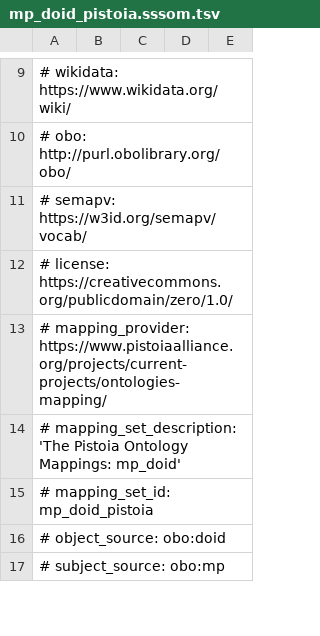
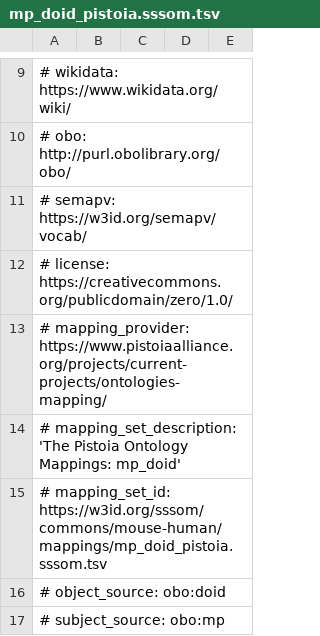
Before and after one commit to mapping-commons/mh_mapping_initiative, a TSV file: mappings/mp_doid_pistoia.sssom.tsv, drawn as a sheet; only a part is shown, gaps mark what is left out.

```diff
--- a/mappings/mp_doid_pistoia.sssom.tsv
+++ b/mappings/mp_doid_pistoia.sssom.tsv
@@ -14,3 +14,3 @@
 # mapping_set_description: 'The Pistoia Ontology Mappings: mp_doid'
-# mapping_set_id: mp_doid_pistoia
+# mapping_set_id: https://w3id.org/sssom/commons/mouse-human/mappings/mp_doid_pistoia.sssom.tsv
 # object_source: obo:doid
```
Also changed, not shown: mappings/hp_doid_pistoia.sssom.tsv, mappings/ma_uberon_pat_impc.sssom.tsv, 9 other files.
